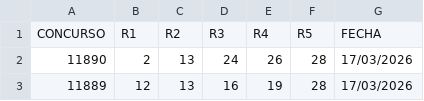
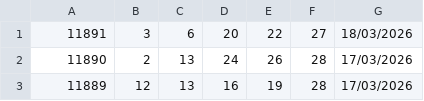
Before and after one commit to RuloBoy10/Motor-Chispazo, a CSV file: Chispazo.csv, drawn as a sheet; only a part is shown; removed rows and columns are numbered as before the commit, all else as after; the diff names each change by its address in the sheet, - before the commit and + after, or states it on an @@ line.

```diff
--- a/Chispazo.csv
+++ b/Chispazo.csv
-row 1: CONCURSO | R1 | R2 | R3 | R4 | R5 | FECHA
+row 1: 11891 | 3 | 6 | 20 | 22 | 27 | 18/03/2026
```
